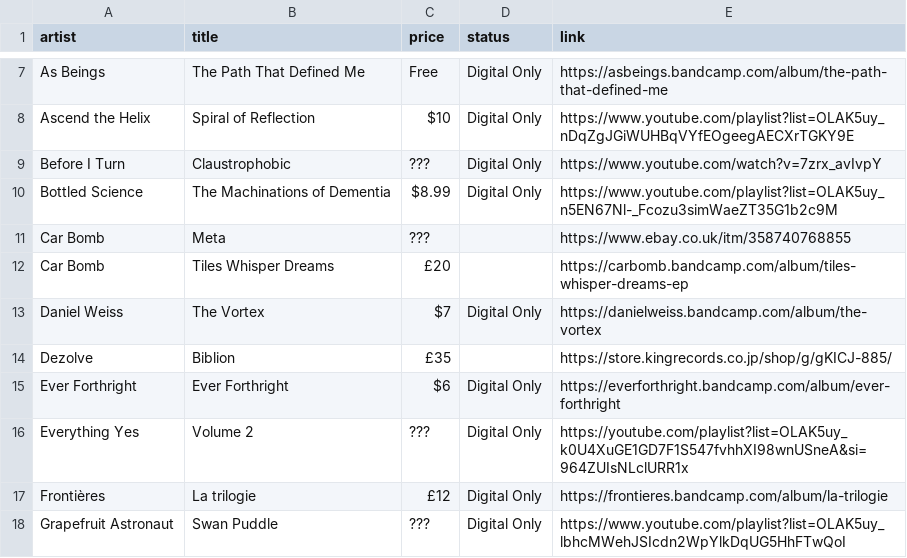
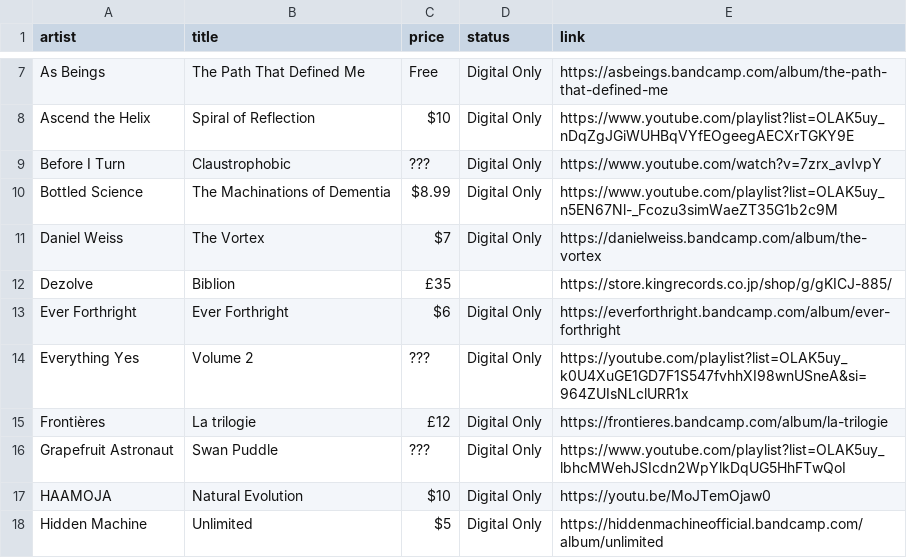
Before and after one commit to benkio/benkio.github.io, a CSV file: data/wantedAlbums.csv, drawn as a sheet; only a part is shown, gaps mark what is left out; the shorter side is filled out with more unchanged rows; the diff names each change by its address in the sheet, - before the commit and + after, or states it on an @@ line.

```diff
--- a/data/wantedAlbums.csv
+++ b/data/wantedAlbums.csv
-row 11: Car Bomb | Meta | ??? |  | https://www.ebay.co.uk/itm/358740768855
-row 12: Car Bomb | Tiles Whisper Dreams | £20 |  | https://carbomb.bandcamp.com/album/tiles-whisper-dreams-ep
```
Also changed, not shown: data/albums.csv, 1 other file.
